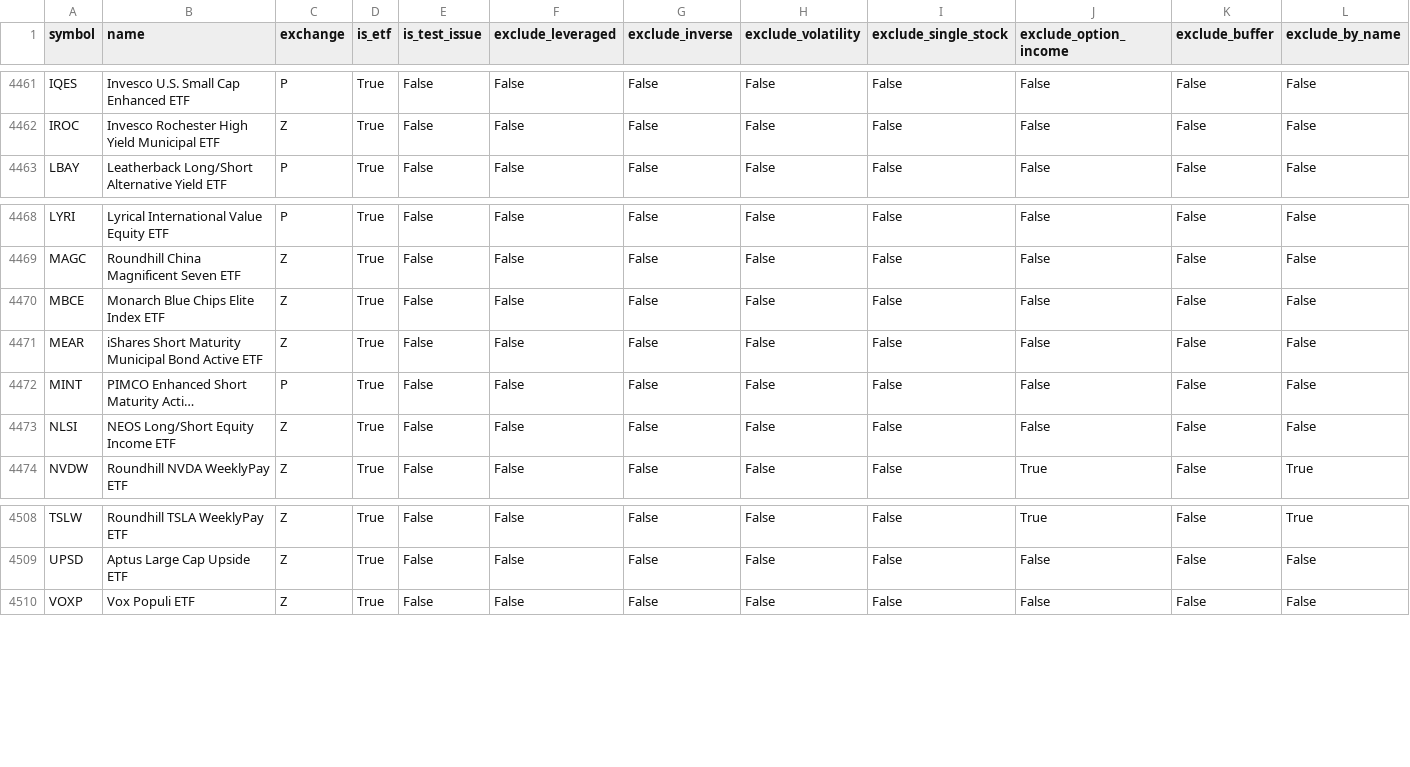
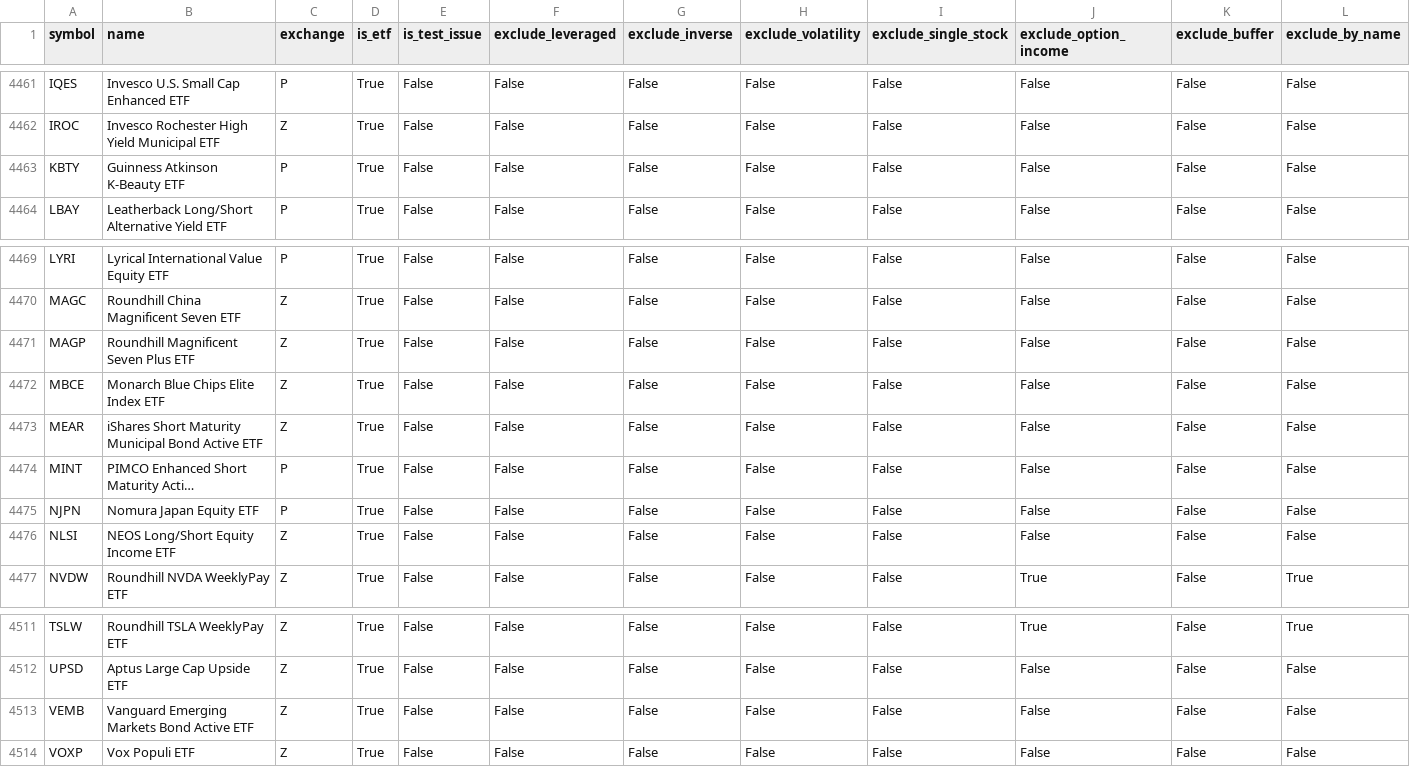
Before and after one commit to goodyyj617/trend-energy-etf-scanner, a CSV file: docs/data/universe_current.csv, drawn as a sheet; only a part is shown, gaps mark what is left out; long unchanged cells end in …; rows hold the shown columns only; the diff names each change by its address in the sheet, - before the commit and + after, or states it on an @@ line.

```diff
--- a/docs/data/universe_current.csv
+++ b/docs/data/universe_current.csv
+row 4463: KBTY | Guinness Atkinson K-Beauty ETF | P | True | False | False | False | False | False | False | False | False
+row 4471: MAGP | Roundhill Magnificent Seven Plus ETF | Z | True | False | False | False | False | False | False | False | False
+row 4475: NJPN | Nomura Japan Equity ETF | P | True | False | False | False | False | False | False | False | False
+row 4513: VEMB | Vanguard Emerging Markets Bond Active ETF | Z | True | False | False | False | False | False | False | False | False
```
Also changed, not shown: config/aum.csv, docs/data/latest.csv, 2 other files.
